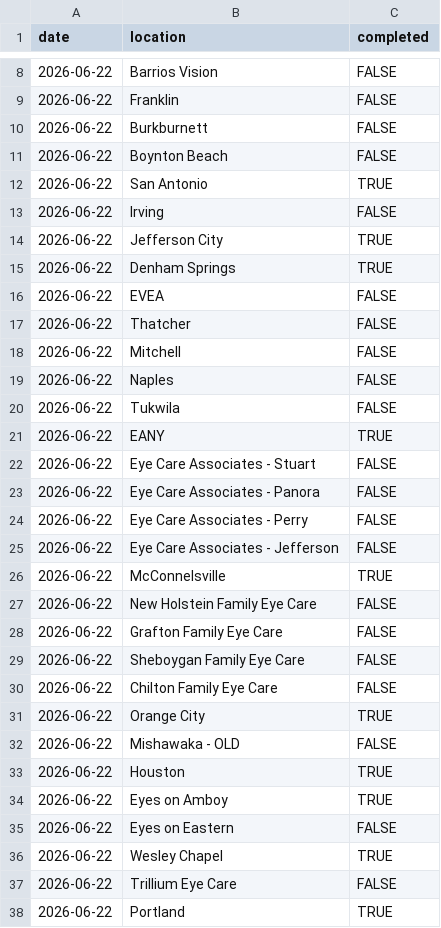
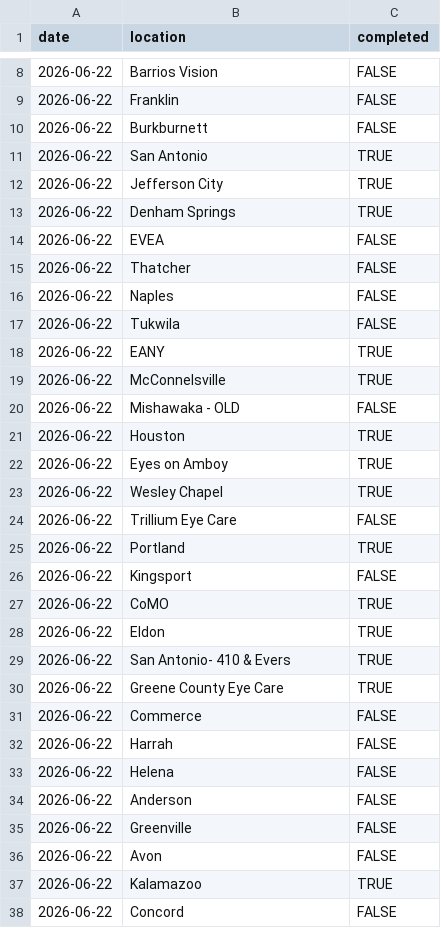
Before and after one commit to AdityaNair46/backupsync-all-locations, a CSV file: backupsync_historic.csv, drawn as a sheet; only a part is shown, gaps mark what is left out; the shorter side is filled out with more unchanged rows; the diff covers the shown part only.

Commit message:
chore: update backup sync data for 2026-06-22

```diff
--- a/backupsync_historic.csv
+++ b/backupsync_historic.csv
@@ -10,5 +10,3 @@ date,location,completed
 2026-06-22,Burkburnett,FALSE
-2026-06-22,Boynton Beach,FALSE
 2026-06-22,San Antonio,TRUE
-2026-06-22,Irving,FALSE
 2026-06-22,Jefferson City,TRUE
@@ -17,3 +15,2 @@ date,location,completed
 2026-06-22,Thatcher,FALSE
-2026-06-22,Mitchell,FALSE
 2026-06-22,Naples,FALSE
@@ -21,12 +18,3 @@ date,location,completed
 2026-06-22,EANY,TRUE
-2026-06-22,Eye Care Associates - Stuart,FALSE
-2026-06-22,Eye Care Associates - Panora,FALSE
-2026-06-22,Eye Care Associates - Perry,FALSE
-2026-06-22,Eye Care Associates - Jefferson,FALSE
 2026-06-22,McConnelsville,TRUE
-2026-06-22,New Holstein Family Eye Care,FALSE
-2026-06-22,Grafton Family Eye Care,FALSE
-2026-06-22,Sheboygan Family Eye Care,FALSE
-2026-06-22,Chilton Family Eye Care,FALSE
-2026-06-22,Orange City,TRUE
 2026-06-22,Mishawaka - OLD,FALSE
@@ -34,3 +22,2 @@ date,location,completed
 2026-06-22,Eyes on Amboy,TRUE
-2026-06-22,Eyes on Eastern,FALSE
 2026-06-22,Wesley Chapel,TRUE
```
Also changed, not shown: 41 removed rows elsewhere in this file.
